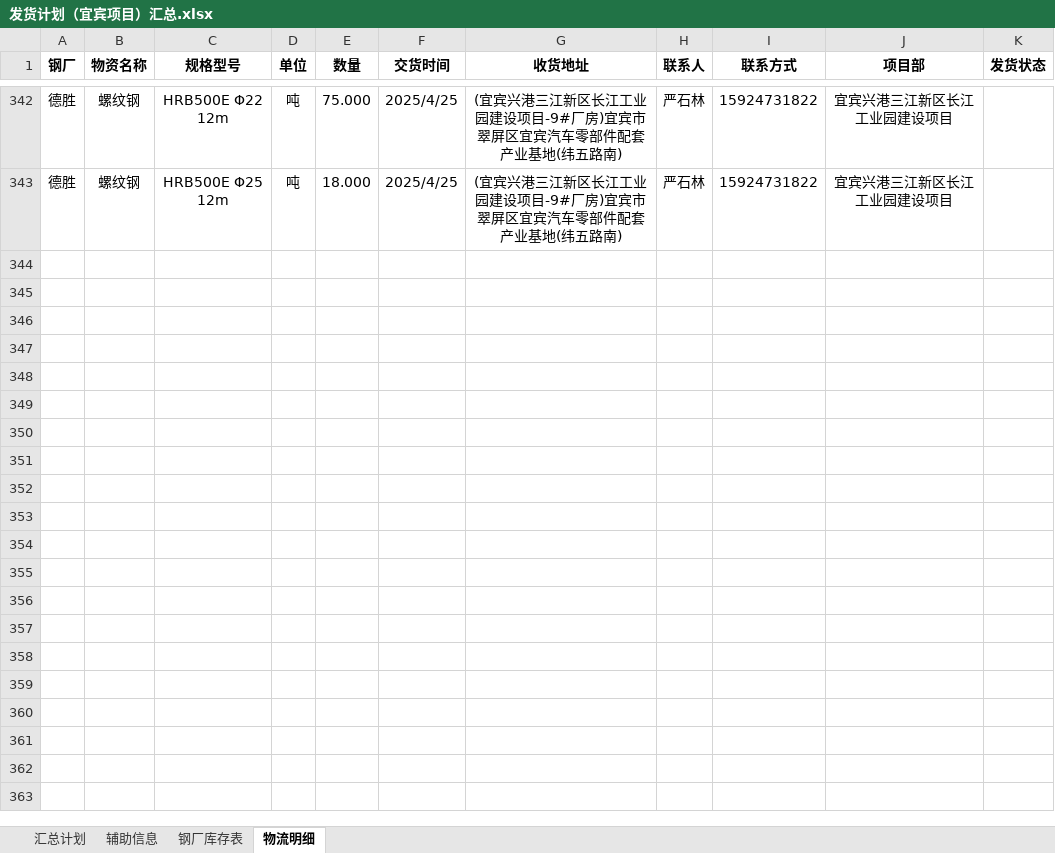
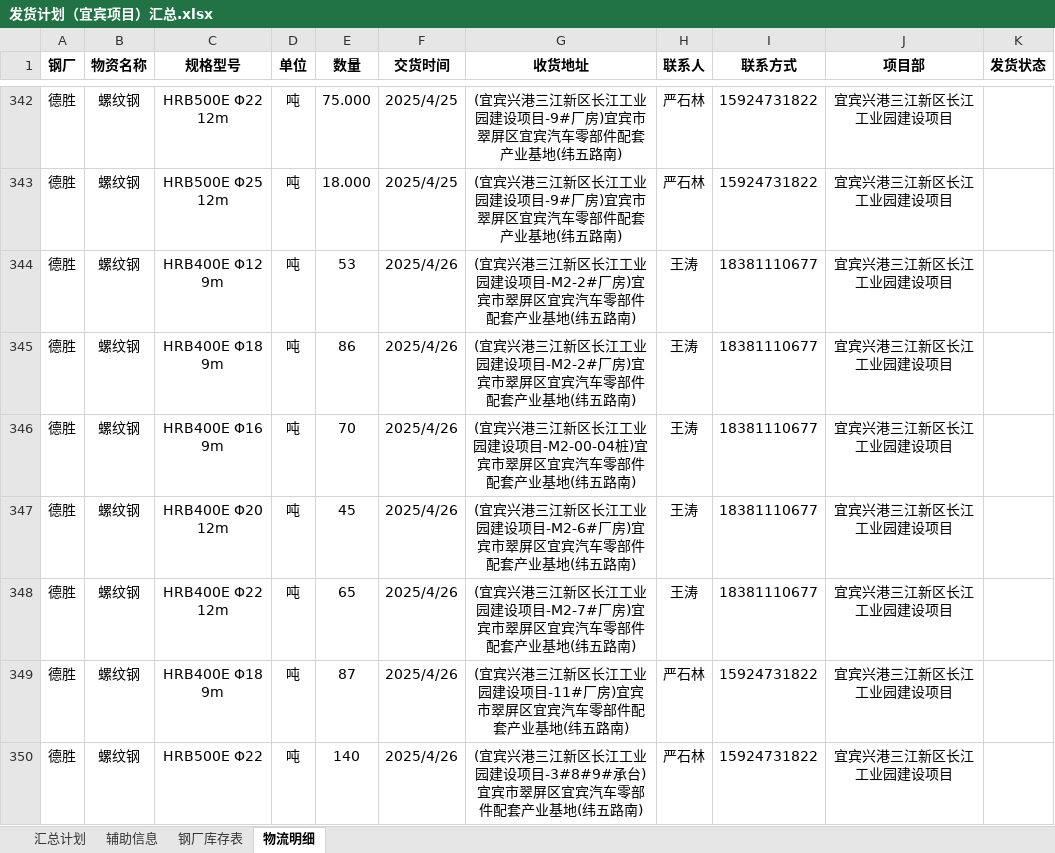
Before and after one commit to monizhou/shipment-app, an Excel workbook: 发货计划（宜宾项目）汇总.xlsx, sheet 物流明细, drawn as a sheet; only a part is shown, gaps mark what is left out; values as stored, in another font and other column widths than the file's, no borders; the diff names each change by its address in the sheet, - before the commit and + after, or states it on an @@ line.

Commit message:
自动同步: 2025-04-27 09:51:58

```diff
--- a/发货计划（宜宾项目）汇总.xlsx (sheet 物流明细)
+++ b/发货计划（宜宾项目）汇总.xlsx (sheet 物流明细)
+row 344: 德胜 | 螺纹钢 | HRB400E Φ12 9m | 吨 | 53 | 2025/4/26 | (宜宾兴港三江新区长江工业园建设项目-M2-2#厂房)宜宾市翠屏区宜宾汽车零部件配套产业基地(纬五路南) | 王涛 | 18381110677 | 宜宾兴港三江新区长江工业园建设项目
+row 345: 德胜 | 螺纹钢 | HRB400E Φ18 9m | 吨 | 86 | 2025/4/26 | (宜宾兴港三江新区长江工业园建设项目-M2-2#厂房)宜宾市翠屏区宜宾汽车零部件配套产业基地(纬五路南) | 王涛 | 18381110677 | 宜宾兴港三江新区长江工业园建设项目
+row 346: 德胜 | 螺纹钢 | HRB400E Φ16 9m | 吨 | 70 | 2025/4/26 | (宜宾兴港三江新区长江工业园建设项目-M2-00-04桩)宜宾市翠屏区宜宾汽车零部件配套产业基地(纬五路南) | 王涛 | 18381110677 | 宜宾兴港三江新区长江工业园建设项目
+row 347: 德胜 | 螺纹钢 | HRB400E Φ20 12m | 吨 | 45 | 2025/4/26 | (宜宾兴港三江新区长江工业园建设项目-M2-6#厂房)宜宾市翠屏区宜宾汽车零部件配套产业基地(纬五路南) | 王涛 | 18381110677 | 宜宾兴港三江新区长江工业园建设项目
+row 348: 德胜 | 螺纹钢 | HRB400E Φ22 12m | 吨 | 65 | 2025/4/26 | (宜宾兴港三江新区长江工业园建设项目-M2-7#厂房)宜宾市翠屏区宜宾汽车零部件配套产业基地(纬五路南) | 王涛 | 18381110677 | 宜宾兴港三江新区长江工业园建设项目
+row 349: 德胜 | 螺纹钢 | HRB400E Φ18 9m | 吨 | 87 | 2025/4/26 | (宜宾兴港三江新区长江工业园建设项目-11#厂房)宜宾市翠屏区宜宾汽车零部件配套产业基地(纬五路南) | 严石林 | 15924731822 | 宜宾兴港三江新区长江工业园建设项目
+row 350: 德胜 | 螺纹钢 | HRB500E Φ22 | 吨 | 140 | 2025/4/26 | (宜宾兴港三江新区长江工业园建设项目-3#8#9#承台)宜宾市翠屏区宜宾汽车零部件配套产业基地(纬五路南) | 严石林 | 15924731822 | 宜宾兴港三江新区长江工业园建设项目
```
